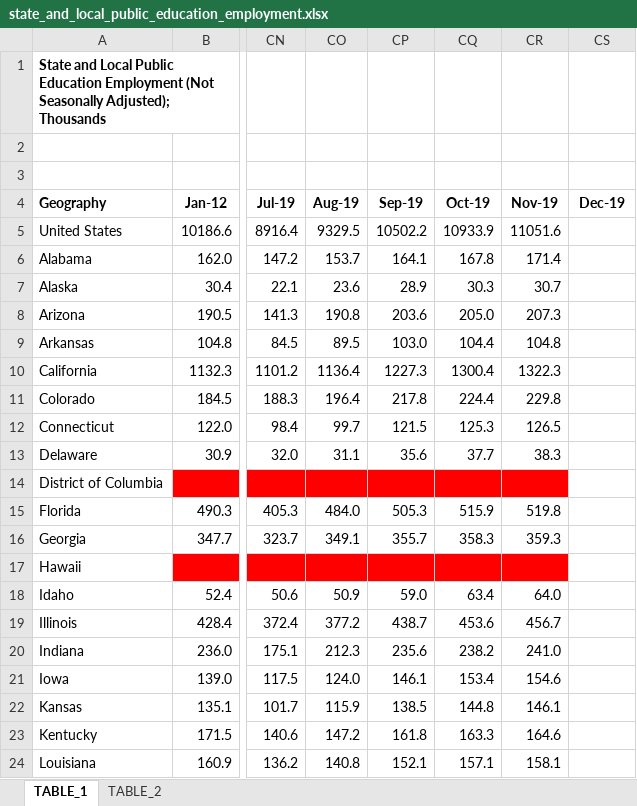
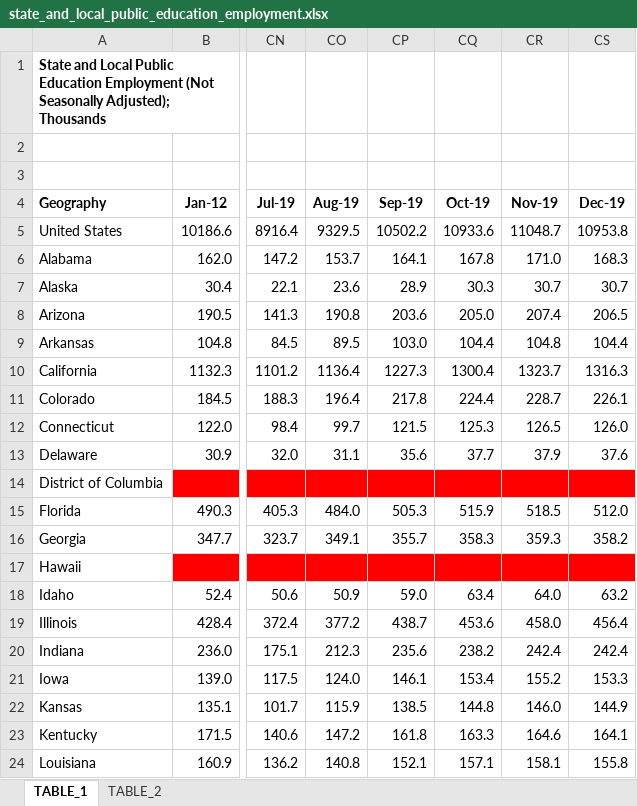
Before and after one commit to UrbanInstitute/state-economic-monitor, an Excel workbook: static/data/source/state_and_local_public_education_employment.xlsx, sheet TABLE_1, drawn as a sheet; only a part is shown, gaps mark what is left out; values as stored, in another font and other column widths than the file's, no borders; charts and pictures not drawn; the diff covers the shown part only; the diff names each change by its address in the sheet, - before the commit and + after, or states it on an @@ line.

Commit message:
December 2019 employment and earnings data update

```diff
--- a/static/data/source/state_and_local_public_education_employment.xlsx (sheet TABLE_1)
+++ b/static/data/source/state_and_local_public_education_employment.xlsx (sheet TABLE_1)
-CQ5 (Oct-19): 10933.9
+CQ5 (Oct-19): 10933.6
-CR5 (Nov-19): 11051.6
+CR5 (Nov-19): 11048.7
-CS5 (Dec-19): (empty)
+CS5 (Dec-19): 10953.8
-CR6 (Nov-19): 171.4
+CR6 (Nov-19): 171.0
-CS6 (Dec-19): (empty)
+CS6 (Dec-19): 168.3
-CS7 (Dec-19): (empty)
+CS7 (Dec-19): 30.7
-CR8 (Nov-19): 207.3
+CR8 (Nov-19): 207.4
-CS8 (Dec-19): (empty)
+CS8 (Dec-19): 206.5
-CS9 (Dec-19): (empty)
+CS9 (Dec-19): 104.4
-CR10 (Nov-19): 1322.3
+CR10 (Nov-19): 1323.7
-CS10 (Dec-19): (empty)
+CS10 (Dec-19): 1316.3
-CR11 (Nov-19): 229.8
+CR11 (Nov-19): 228.7
-CS11 (Dec-19): (empty)
+CS11 (Dec-19): 226.1
-CS12 (Dec-19): (empty)
+CS12 (Dec-19): 126.0
-CR13 (Nov-19): 38.3
+CR13 (Nov-19): 37.9
-CS13 (Dec-19): (empty)
+CS13 (Dec-19): 37.6
-CS14 fill: none
+CS14 fill: #FF0000
-CR15 (Nov-19): 519.8
+CR15 (Nov-19): 518.5
-CS15 (Dec-19): (empty)
+CS15 (Dec-19): 512.0
-CS16 (Dec-19): (empty)
+CS16 (Dec-19): 358.2
-CS17 fill: none
+CS17 fill: #FF0000
-CS18 (Dec-19): (empty)
+CS18 (Dec-19): 63.2
-CR19 (Nov-19): 456.7
+CR19 (Nov-19): 458.0
-CS19 (Dec-19): (empty)
+CS19 (Dec-19): 456.4
-CR20 (Nov-19): 241.0
+CR20 (Nov-19): 242.4
-CS20 (Dec-19): (empty)
+CS20 (Dec-19): 242.4
-CR21 (Nov-19): 154.6
+CR21 (Nov-19): 155.2
-CS21 (Dec-19): (empty)
+CS21 (Dec-19): 153.3
-CR22 (Nov-19): 146.1
+CR22 (Nov-19): 146.0
-CS22 (Dec-19): (empty)
+CS22 (Dec-19): 144.9
-CS23 (Dec-19): (empty)
+CS23 (Dec-19): 164.1
-CS24 (Dec-19): (empty)
+CS24 (Dec-19): 155.8
```
Also changed, not shown: 42 edited cells and cell formats elsewhere in this sheet, sheet TABLE_2, formulas that keep their value, static/data/source/private_employment.xlsx, static/data/source/public_employment.xlsx, 26 other files.
